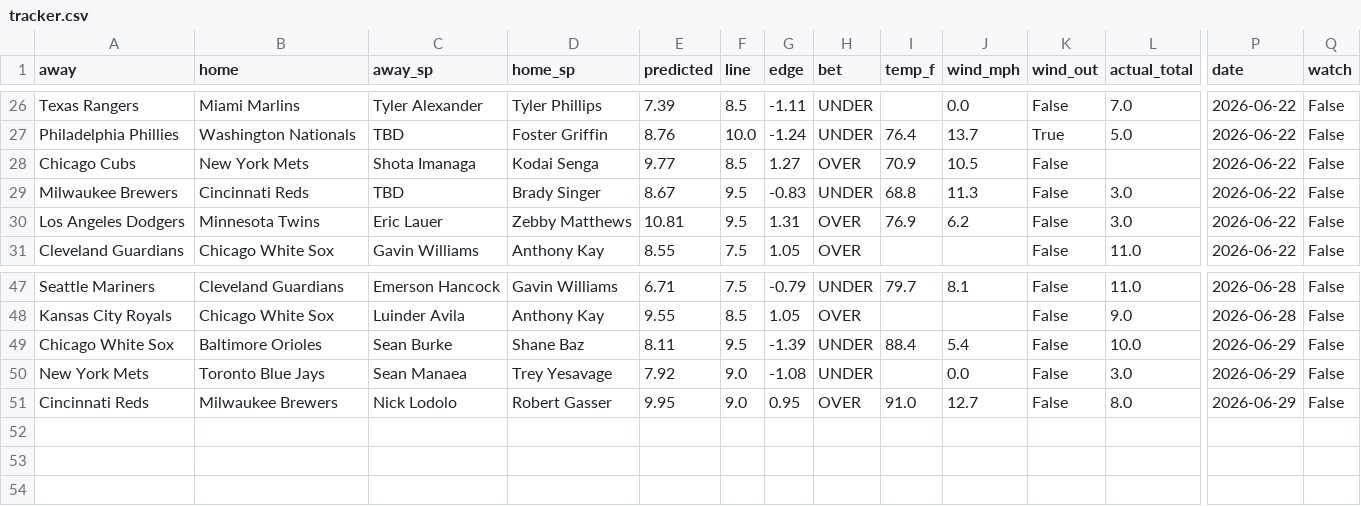
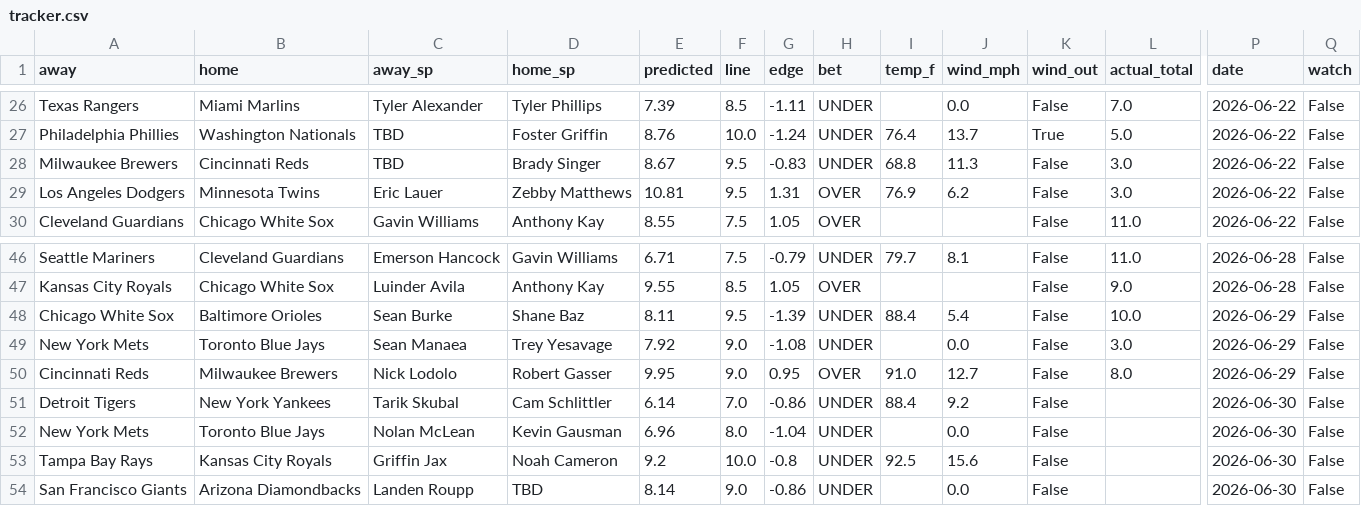
Before and after one commit to clabaughethan/mlb_totals_model, a CSV file: data/predictions/tracker.csv, drawn as a sheet; only a part is shown, gaps mark what is left out; removed rows and columns are numbered as before the commit, all else as after; rows hold the shown columns only; the diff names each change by its address in the sheet, - before the commit and + after, or states it on an @@ line.

Commit message:
fix voided postponed game (Cubs-Mets Jun 22) and update tracker

```diff
--- a/data/predictions/tracker.csv
+++ b/data/predictions/tracker.csv
-row 28: Chicago Cubs | New York Mets | Shota Imanaga | Kodai Senga | 9.77 | 8.5 | 1.27 | OVER | 70.9 | 10.5 | False |  | 2026-06-22 | False
+row 51: Detroit Tigers | New York Yankees | Tarik Skubal | Cam Schlittler | 6.14 | 7.0 | -0.86 | UNDER | 88.4 | 9.2 | False |  | 2026-06-30 | False
+row 52: New York Mets | Toronto Blue Jays | Nolan McLean | Kevin Gausman | 6.96 | 8.0 | -1.04 | UNDER |  | 0.0 | False |  | 2026-06-30 | False
+row 53: Tampa Bay Rays | Kansas City Royals | Griffin Jax | Noah Cameron | 9.2 | 10.0 | -0.8 | UNDER | 92.5 | 15.6 | False |  | 2026-06-30 | False
+row 54: San Francisco Giants | Arizona Diamondbacks | Landen Roupp | TBD | 8.14 | 9.0 | -0.86 | UNDER |  | 0.0 | False |  | 2026-06-30 | False
```
Also changed, not shown: data/predictions/predictions_2026-06-22.csv, data/predictions/predictions_2026-06-30.csv.
